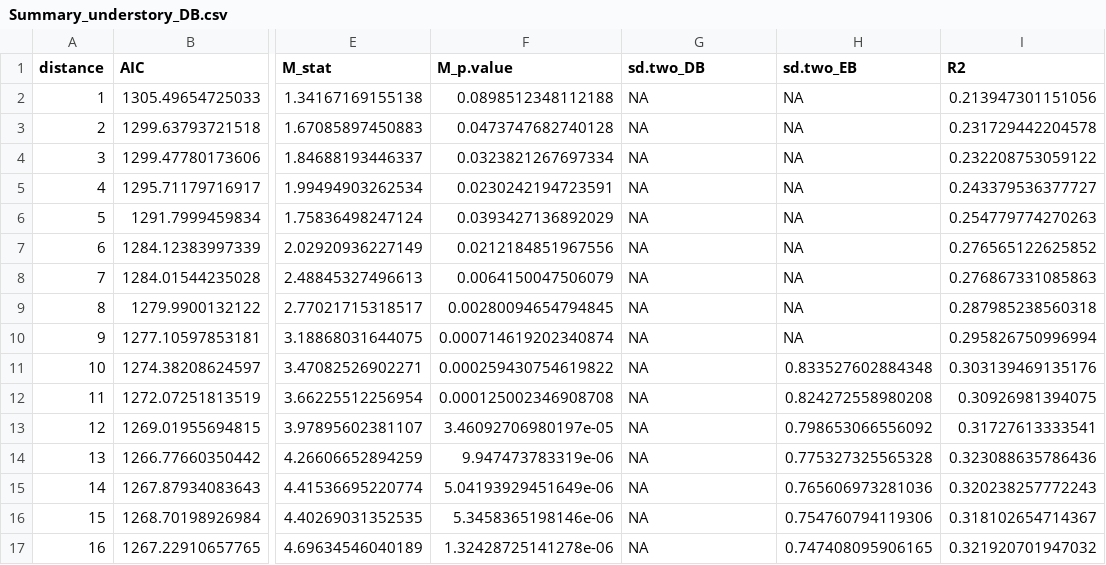
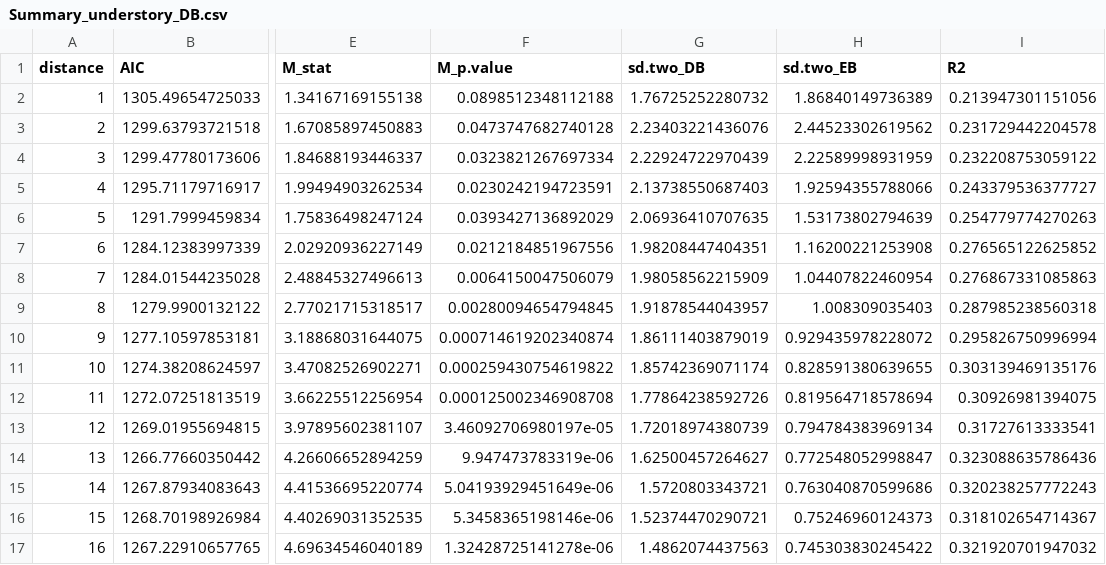
Before and after one commit to torobintef/Growth_Model, a CSV file: result/glmm/Summary_understory_DB.csv, drawn as a sheet; only a part is shown, gaps mark what is left out; the diff covers the shown part only; the diff names each change by its address in the sheet, - before the commit and + after, or states it on an @@ line.

```diff
--- a/result/glmm/Summary_understory_DB.csv
+++ b/result/glmm/Summary_understory_DB.csv
-G2 (sd.two_DB): NA
+G2 (sd.two_DB): 1.76725252280732
-H2 (sd.two_EB): NA
+H2 (sd.two_EB): 1.86840149736389
-G3 (sd.two_DB): NA
+G3 (sd.two_DB): 2.23403221436076
-H3 (sd.two_EB): NA
+H3 (sd.two_EB): 2.44523302619562
-G4 (sd.two_DB): NA
+G4 (sd.two_DB): 2.22924722970439
-H4 (sd.two_EB): NA
+H4 (sd.two_EB): 2.22589998931959
-G5 (sd.two_DB): NA
+G5 (sd.two_DB): 2.13738550687403
-H5 (sd.two_EB): NA
+H5 (sd.two_EB): 1.92594355788066
-G6 (sd.two_DB): NA
+G6 (sd.two_DB): 2.06936410707635
-H6 (sd.two_EB): NA
+H6 (sd.two_EB): 1.53173802794639
-G7 (sd.two_DB): NA
+G7 (sd.two_DB): 1.98208447404351
-H7 (sd.two_EB): NA
+H7 (sd.two_EB): 1.16200221253908
-G8 (sd.two_DB): NA
+G8 (sd.two_DB): 1.98058562215909
-H8 (sd.two_EB): NA
+H8 (sd.two_EB): 1.04407822460954
-G9 (sd.two_DB): NA
+G9 (sd.two_DB): 1.91878544043957
-H9 (sd.two_EB): NA
+H9 (sd.two_EB): 1.008309035403
-G10 (sd.two_DB): NA
+G10 (sd.two_DB): 1.86111403879019
-H10 (sd.two_EB): NA
+H10 (sd.two_EB): 0.929435978228072
-G11 (sd.two_DB): NA
+G11 (sd.two_DB): 1.85742369071174
-H11 (sd.two_EB): 0.833527602884348
+H11 (sd.two_EB): 0.828591380639655
-G12 (sd.two_DB): NA
+G12 (sd.two_DB): 1.77864238592726
-H12 (sd.two_EB): 0.824272558980208
+H12 (sd.two_EB): 0.819564718578694
-G13 (sd.two_DB): NA
+G13 (sd.two_DB): 1.72018974380739
-H13 (sd.two_EB): 0.798653066556092
+H13 (sd.two_EB): 0.794784383969134
-G14 (sd.two_DB): NA
+G14 (sd.two_DB): 1.62500457264627
-H14 (sd.two_EB): 0.775327325565328
+H14 (sd.two_EB): 0.772548052998847
-G15 (sd.two_DB): NA
+G15 (sd.two_DB): 1.5720803343721
-H15 (sd.two_EB): 0.765606973281036
+H15 (sd.two_EB): 0.763040870599686
-G16 (sd.two_DB): NA
+G16 (sd.two_DB): 1.52374470290721
-H16 (sd.two_EB): 0.754760794119306
+H16 (sd.two_EB): 0.75246960124373
-G17 (sd.two_DB): NA
+G17 (sd.two_DB): 1.4862074437563
-H17 (sd.two_EB): 0.747408095906165
+H17 (sd.two_EB): 0.745303830245422
```
Also changed, not shown: 68 edited cells elsewhere in this file, result/glmm/Summary_canopy_DB.csv, result/glmm/Summary_canopy_EB.csv, 6 other files.
